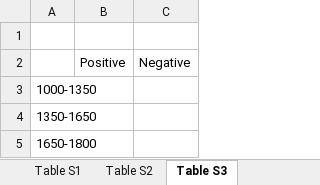
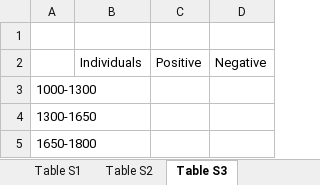
Before and after one commit to ktmeaton/obsidian-public, an Excel workbook: academic/Eaton_et_al._2021_Plague_in_Denmark_1000-1800.xlsx, sheet Table S3, drawn as a sheet; values as stored, in another font and other column widths than the file's, no borders; the diff names each change by its address in the sheet, - before the commit and + after, or states it on an @@ line.

```diff
--- a/academic/Eaton_et_al._2021_Plague_in_Denmark_1000-1800.xlsx (sheet Table S3)
+++ b/academic/Eaton_et_al._2021_Plague_in_Denmark_1000-1800.xlsx (sheet Table S3)
+column B, row 2: Individuals
-A3: 1000-1350
+A3: 1000-1300
-A4: 1350-1650
+A4: 1300-1650
```
Also changed, not shown: sheet Table S2, 10 other files.
